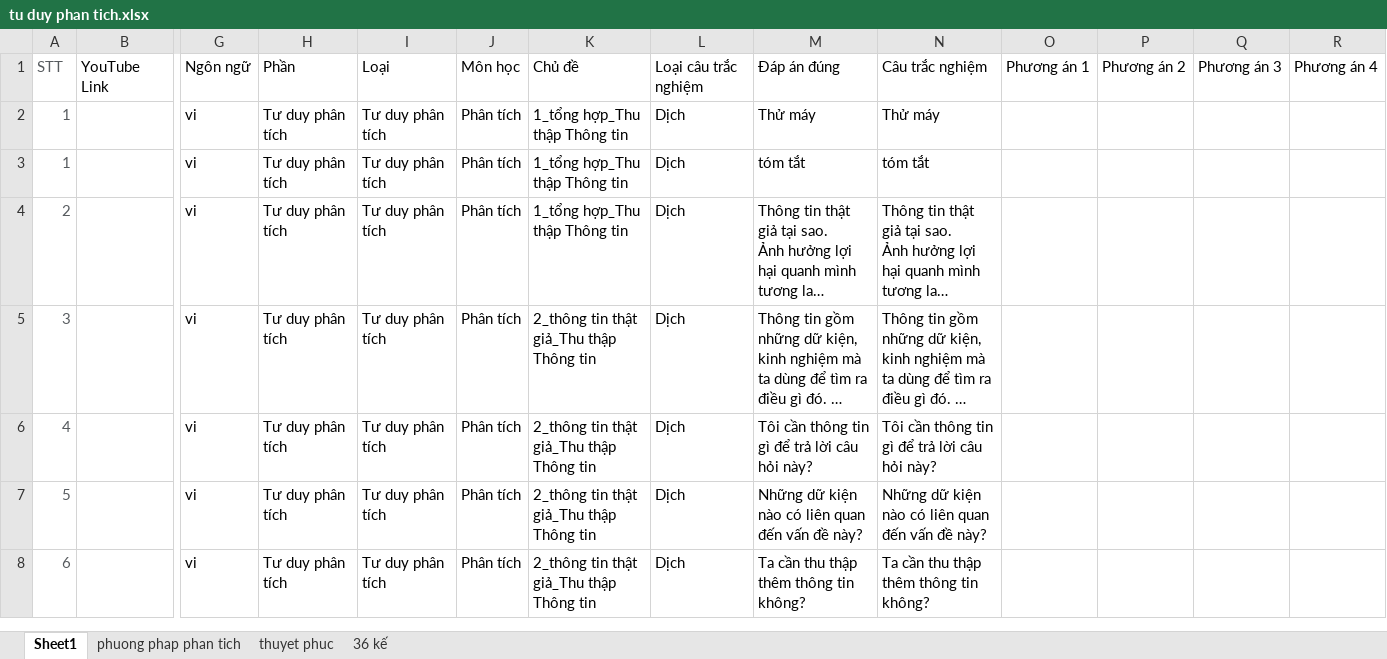
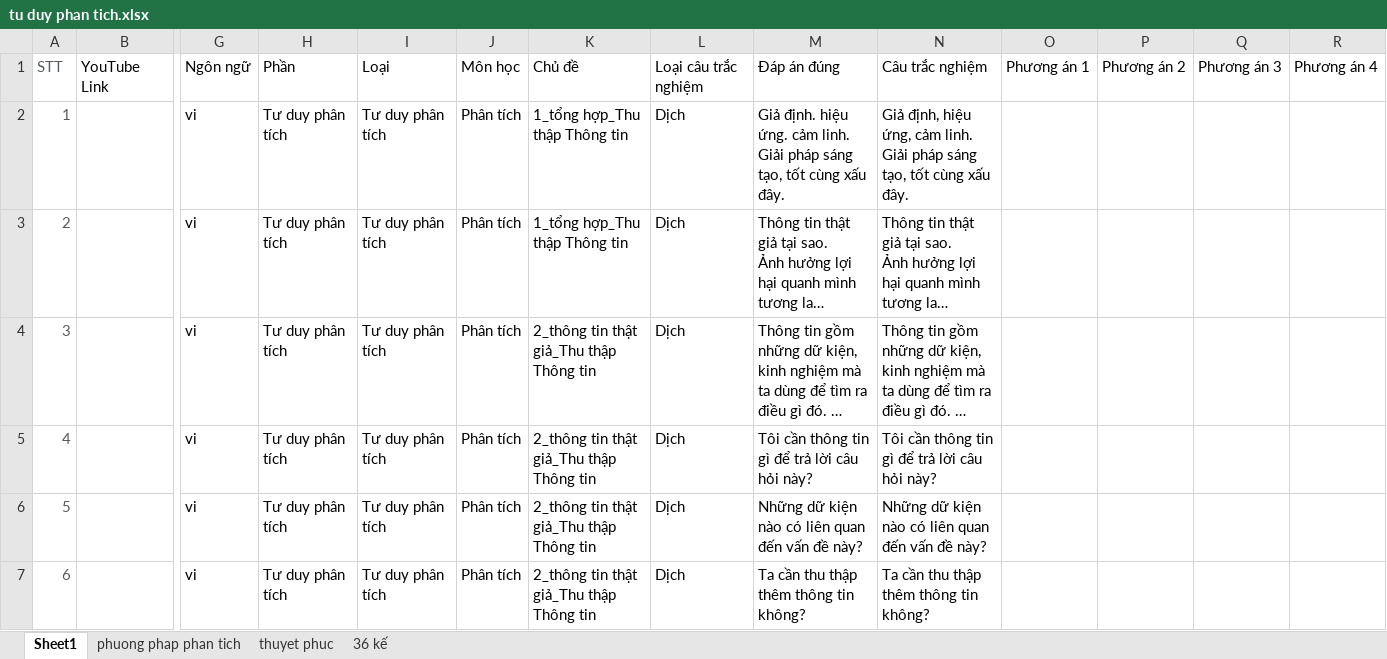
Before and after one commit to saoluubhxh05/trac_nghiem, an Excel workbook: public/tu duy phan tich.xlsx, sheet Sheet1, drawn as a sheet; only a part is shown, gaps mark what is left out; long unchanged cells end in …; values as stored, in another font and other column widths than the file's, no borders; rows hold the shown columns only; the diff names each change by its address in the sheet, - before the commit and + after, or states it on an @@ line.

```diff
--- a/public/tu duy phan tich.xlsx (sheet Sheet1)
+++ b/public/tu duy phan tich.xlsx (sheet Sheet1)
-M2: Thử máy
+M2: Giả định. hiệu ứng. cảm linh. Giải pháp sáng tạo, tốt cùng xấu đây.
-N2: Thử máy
+N2: Giả định, hiệu ứng, cảm linh. Giải pháp sáng tạo, tốt cùng xấu đây.
-row 3: 1 |  | vi | Tư duy phân tích | Tư duy phân tích | Phân tích | 1_tổng hợp_Thu thập Thông tin | Dịch | tóm tắt | tóm tắt
```
Also changed, not shown: 1 other file.
